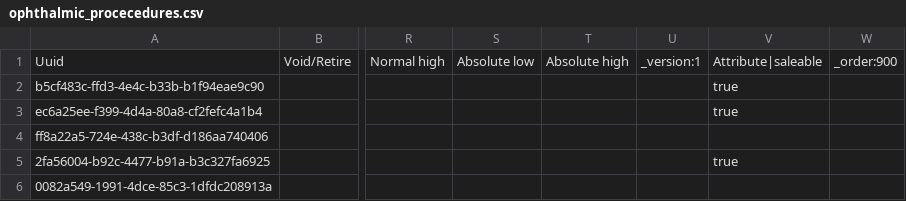
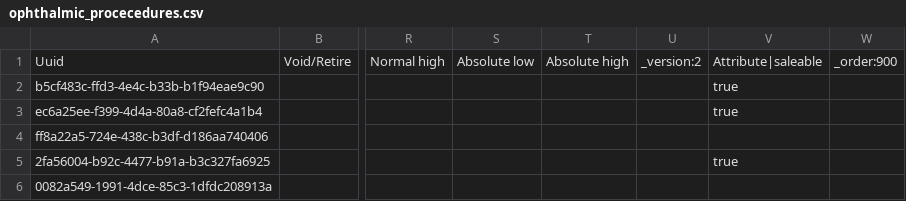
Before and after one commit to IntelliSOFT-Consulting/bdsec-metadata, a CSV file: configuration/concepts/ophthalmic_procecedures.csv, drawn as a sheet; only a part is shown, gaps mark what is left out; the diff names each change by its address in the sheet, - before the commit and + after, or states it on an @@ line.

```diff
--- a/configuration/concepts/ophthalmic_procecedures.csv
+++ b/configuration/concepts/ophthalmic_procecedures.csv
-U1: _version:1
+U1: _version:2
```
Also changed, not shown: configuration/concepts/opthlamic_concept_set.csv, configuration/conceptsets/procedure_orders_bdsec_set.csv, 6 other files.
